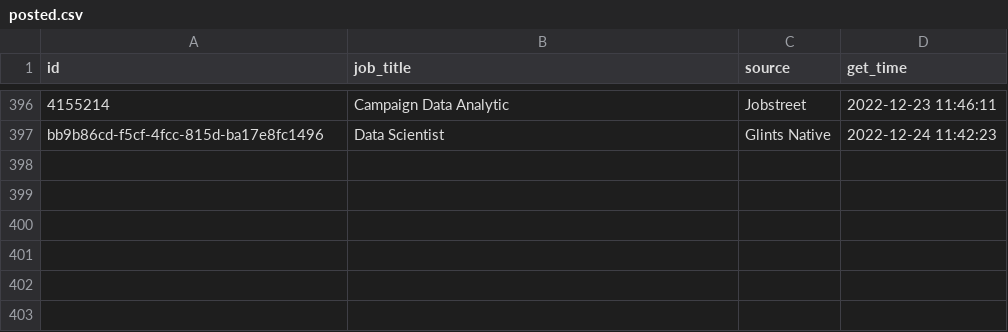
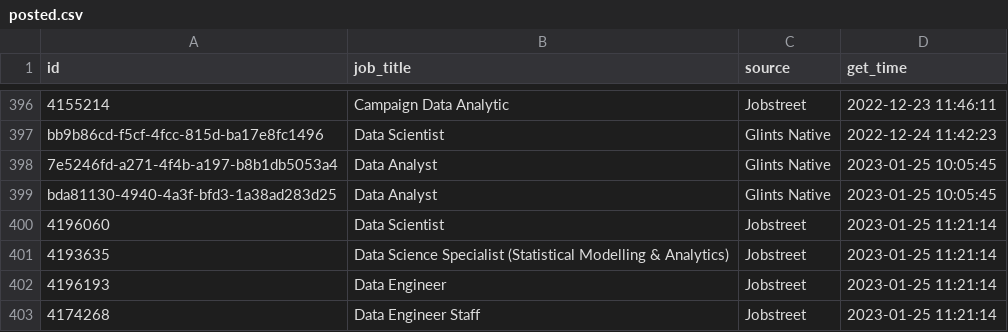
Before and after one commit to akherlan/jobvacancy, a CSV file: output/posted.csv, drawn as a sheet; only a part is shown, gaps mark what is left out.

```diff
--- a/output/posted.csv
+++ b/output/posted.csv
@@ -397 +397,7 @@
 "bb9b86cd-f5cf-4fcc-815d-ba17e8fc1496","Data Scientist","Glints Native",2022-12-24 11:42:23
+"7e5246fd-a271-4f4b-a197-b8b1db5053a4","Data Analyst","Glints Native",2023-01-25 10:05:45
+"bda81130-4940-4a3f-bfd3-1a38ad283d25","Data Analyst","Glints Native",2023-01-25 10:05:45
+"4196060","Data Scientist","Jobstreet",2023-01-25 11:21:14
+"4193635","Data Science Specialist (Statistical Modelling & Analytics)","Jobstreet",2023-01-25 11:21:14
+"4196193","Data Engineer","Jobstreet",2023-01-25 11:21:14
+"4174268","Data Engineer Staff","Jobstreet",2023-01-25 11:21:14
```
Also changed, not shown: output/audit.csv, 3 other files.
